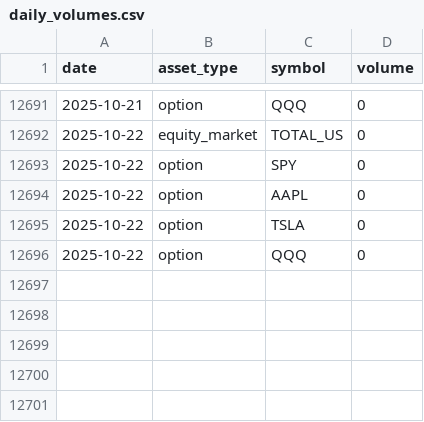
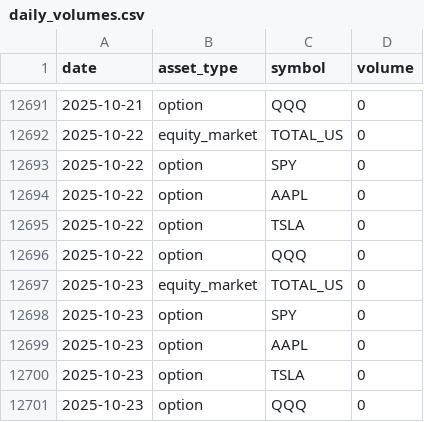
Before and after one commit to amorton45/market-volume-tracker, a CSV file: daily_volumes.csv, drawn as a sheet; only a part is shown, gaps mark what is left out; the diff names each change by its address in the sheet, - before the commit and + after, or states it on an @@ line.

```diff
--- a/daily_volumes.csv
+++ b/daily_volumes.csv
+row 12697: 2025-10-23 | equity_market | TOTAL_US | 0
+row 12698: 2025-10-23 | option | SPY | 0
+row 12699: 2025-10-23 | option | AAPL | 0
+row 12700: 2025-10-23 | option | TSLA | 0
+row 12701: 2025-10-23 | option | QQQ | 0
```
